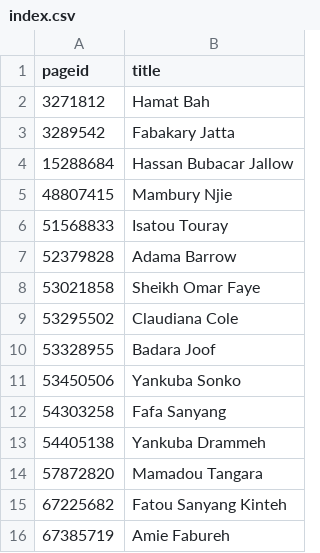
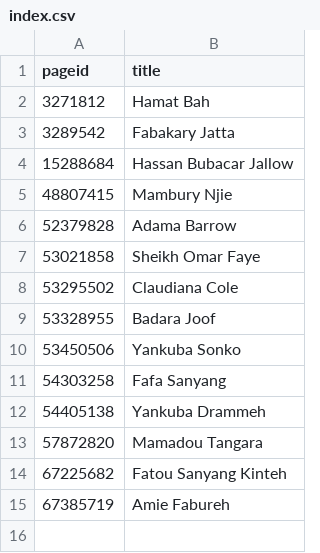
Before and after one commit to every-politician-scrapers/gambia-ministers, a CSV file: enwiki/index.csv, drawn as a sheet.

```diff
--- a/enwiki/index.csv
+++ b/enwiki/index.csv
@@ -5,3 +5,2 @@ pageid,title
 48807415,Mambury Njie
-51568833,Isatou Touray
 52379828,Adama Barrow
```
Also changed, not shown: 2 other files.
